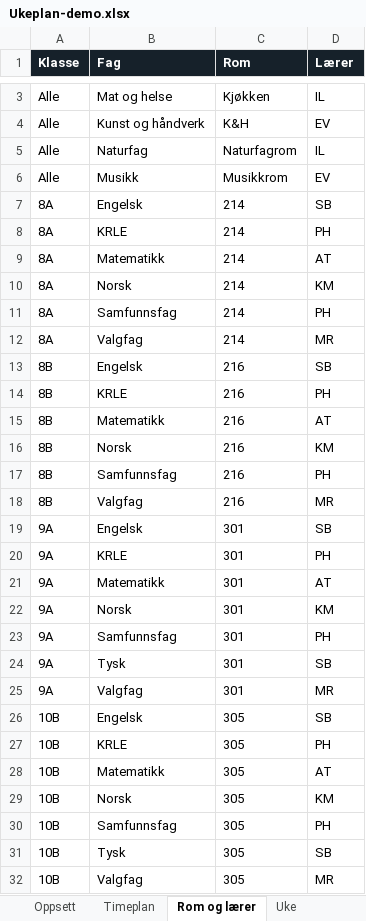
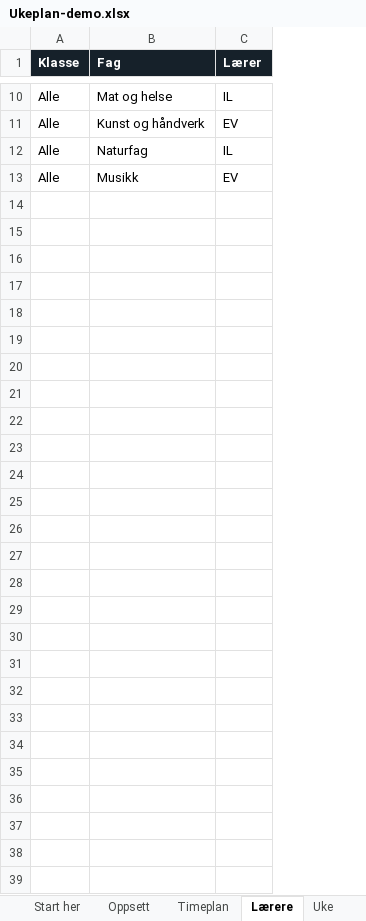
Before and after one commit to kristofferme/hvgs, an Excel workbook: ukeplan/eksempel/Ukeplan-demo.xlsx, sheet Lærere, drawn as a sheet; only a part is shown, gaps mark what is left out; values as stored, in another font and other column widths than the file's, no borders; conditional formats not drawn; removed rows and columns are numbered as before the commit, all else as after; the diff covers the shown part only; the diff names each change by its address in the sheet, - before the commit and + after, or states it on an @@ line.

```diff
--- a/ukeplan/eksempel/Ukeplan-demo.xlsx (sheet Lærere)
+++ b/ukeplan/eksempel/Ukeplan-demo.xlsx (sheet Lærere)
-sheet tab: Rom og lærer
+sheet tab: Lærere
-column C (Rom), rows 3-6: Kjøkken | K&H | Naturfagrom | Musikkrom
-row 7: 8A | Engelsk | 214 | SB
-row 8: 8A | KRLE | 214 | PH
-row 9: 8A | Matematikk | 214 | AT
-row 10: 8A | Norsk | 214 | KM
-row 11: 8A | Samfunnsfag | 214 | PH
-row 12: 8A | Valgfag | 214 | MR
-row 13: 8B | Engelsk | 216 | SB
-row 14: 8B | KRLE | 216 | PH
-row 15: 8B | Matematikk | 216 | AT
-row 16: 8B | Norsk | 216 | KM
-row 17: 8B | Samfunnsfag | 216 | PH
-row 18: 8B | Valgfag | 216 | MR
-row 19: 9A | Engelsk | 301 | SB
-row 20: 9A | KRLE | 301 | PH
-row 21: 9A | Matematikk | 301 | AT
-row 22: 9A | Norsk | 301 | KM
-row 23: 9A | Samfunnsfag | 301 | PH
-row 24: 9A | Tysk | 301 | SB
-row 25: 9A | Valgfag | 301 | MR
-row 26: 10B | Engelsk | 305 | SB
-row 27: 10B | KRLE | 305 | PH
-row 28: 10B | Matematikk | 305 | AT
-row 29: 10B | Norsk | 305 | KM
-row 30: 10B | Samfunnsfag | 305 | PH
-row 31: 10B | Tysk | 305 | SB
-row 32: 10B | Valgfag | 305 | MR
```
Also changed, not shown: 7 added rows elsewhere in this sheet, sheet Uke, sheet Start her, sheet Beskjeder, sheet Oppsett, 7 other files.
